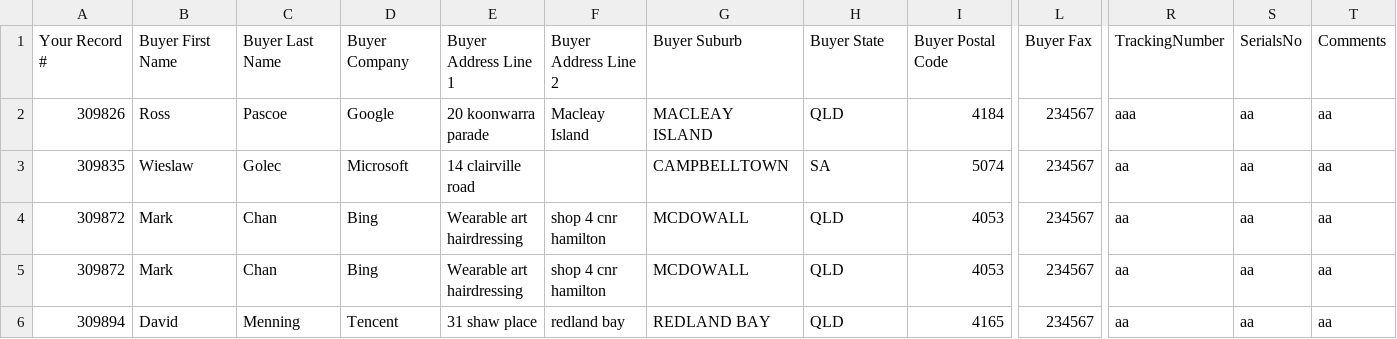
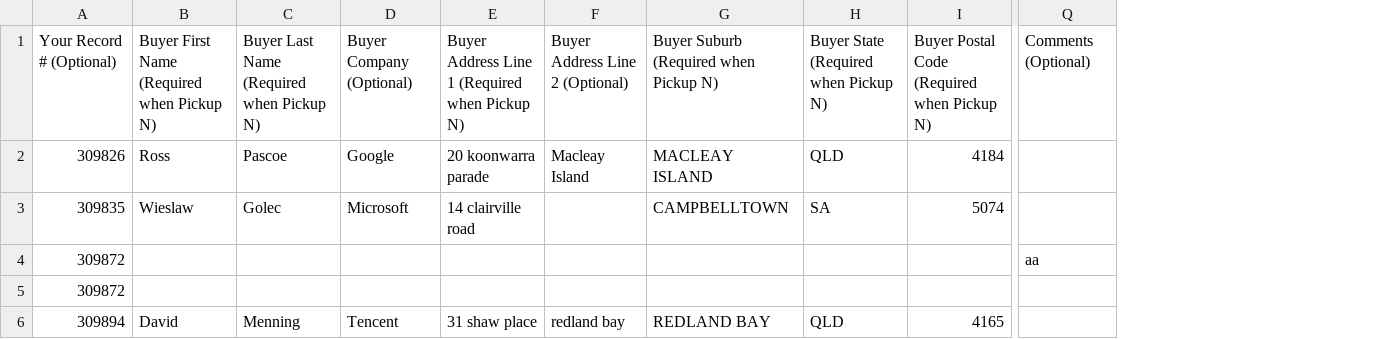
Before and after one commit to cleochan/b2b, a CSV file: public/samples/import_order_sample.csv, drawn as a sheet; only a part is shown, gaps mark what is left out; removed rows and columns are numbered as before the commit, all else as after; rows hold the shown columns only; the diff covers the shown part only; the diff names each change by its address in the sheet, - before the commit and + after, or states it on an @@ line.

```diff
--- a/public/samples/import_order_sample.csv
+++ b/public/samples/import_order_sample.csv
-column L, rows 2-6: all 234567
-column R, rows 2-6: aaa | aa | aa | aa | aa
-column S, rows 2-6: all aa
-column T, rows 2-6: all aa
+column Q, row 4: aa
-row 1: Your Record # | Buyer First Name | Buyer Last Name | Buyer Company | Buyer Address Line 1 | Buyer Address Line 2 | Buyer Suburb | Buyer State | Buyer Postal Code | Buyer Fax | TrackingNumber | SerialsNo | Comments
+row 1: Your Record # (Optional) | Buyer First Name (Required when Pickup N) | Buyer Last Name (Required when Pickup N) | Buyer Company (Optional) | Buyer Address Line 1 (Required when Pickup N) | Buyer Address Line 2 (Optional) | Buyer Suburb (Required when Pickup N) | Buyer State (Required when Pickup N) | Buyer Postal Code (Required when Pickup N) | Comments (Optional)
-B4:B5: Mark
+B4:B5: (empty)
-C4:C5: Chan
+C4:C5: (empty)
-D4:D5: Bing
+D4:D5: (empty)
-E4:E5: Wearable art hairdressing
+E4:E5: (empty)
-F4:F5: shop 4 cnr hamilton
+F4:F5: (empty)
-G4:G5: MCDOWALL
+G4:G5: (empty)
-H4:H5: QLD
+H4:H5: (empty)
-I4:I5: 4053
+I4:I5: (empty)
```
Also changed, not shown: 8 edited cells elsewhere in this file.
